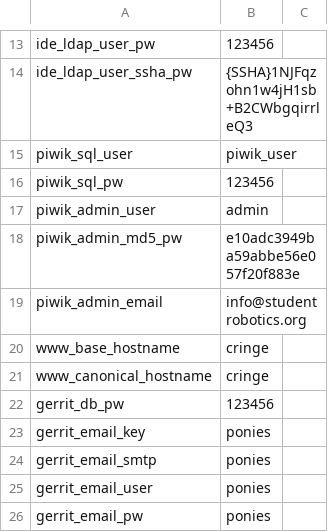
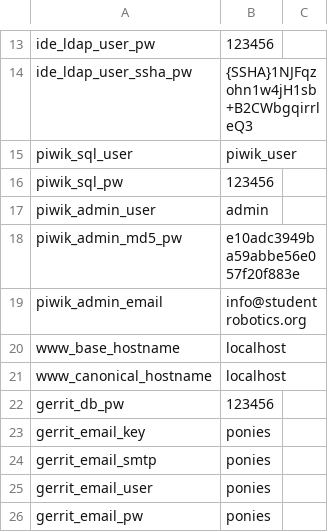
Before and after one commit to srobo-legacy/server-dummy-secrets, a CSV file: common.csv, drawn as a sheet; only a part is shown, gaps mark what is left out.

Commit message:
Rename cringe to localhost
these secrets are mostly used in dev mode, vastly more people use
localhost as the dev server's identity rather than cringe.

Signed-off-by: Sam Phippen <samphippen@googlemail.com>

```diff
--- a/common.csv
+++ b/common.csv
@@ -19,4 +19,4 @@ piwik_admin_md5_pw,e10adc3949ba59abbe56e057f20f883e
 piwik_admin_email,info@studentrobotics.org
-www_base_hostname,cringe
-www_canonical_hostname,cringe
+www_base_hostname,localhost
+www_canonical_hostname,localhost
 gerrit_db_pw,123456
```
